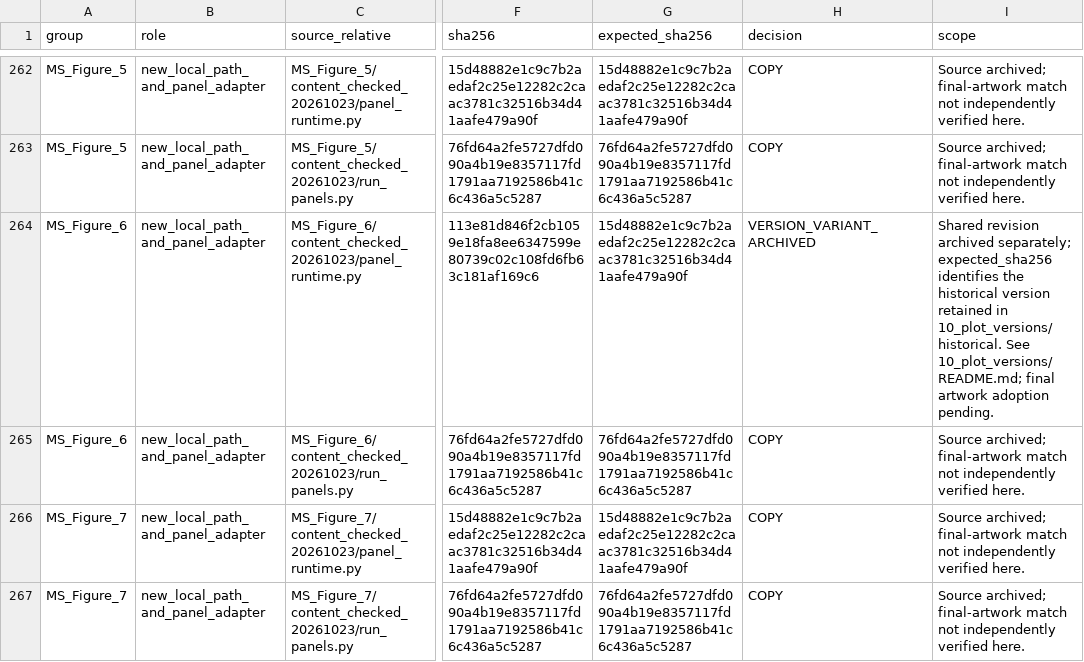
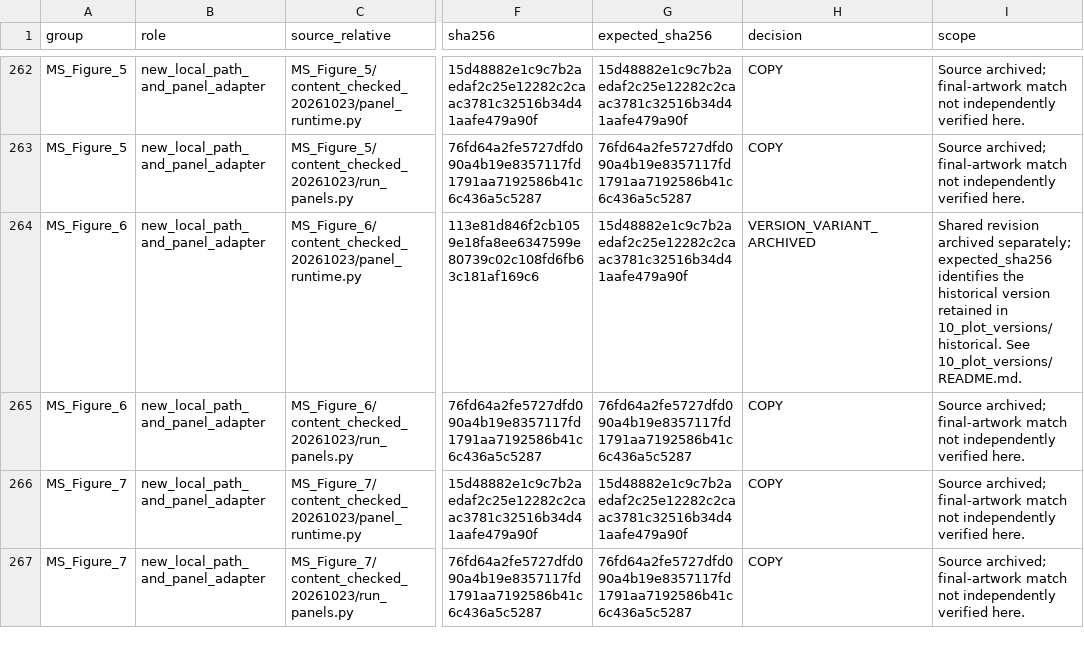
Before and after one commit to Wang-Group/mof-growth-simulator, a CSV file: metadata/publication_sources.csv, drawn as a sheet; only a part is shown, gaps mark what is left out; the diff covers the shown part only; the diff names each change by its address in the sheet, - before the commit and + after, or states it on an @@ line.

```diff
--- a/metadata/publication_sources.csv
+++ b/metadata/publication_sources.csv
-I264 (scope): …10_plot_versions/historical. See 10_plot_versions/README.md; final artwork adoption pending.
+I264 (scope): …10_plot_versions/historical. See 10_plot_versions/README.md.
```
Also changed, not shown: 2 edited cells elsewhere in this file, metadata/source_manifest.csv, 50 other files.
